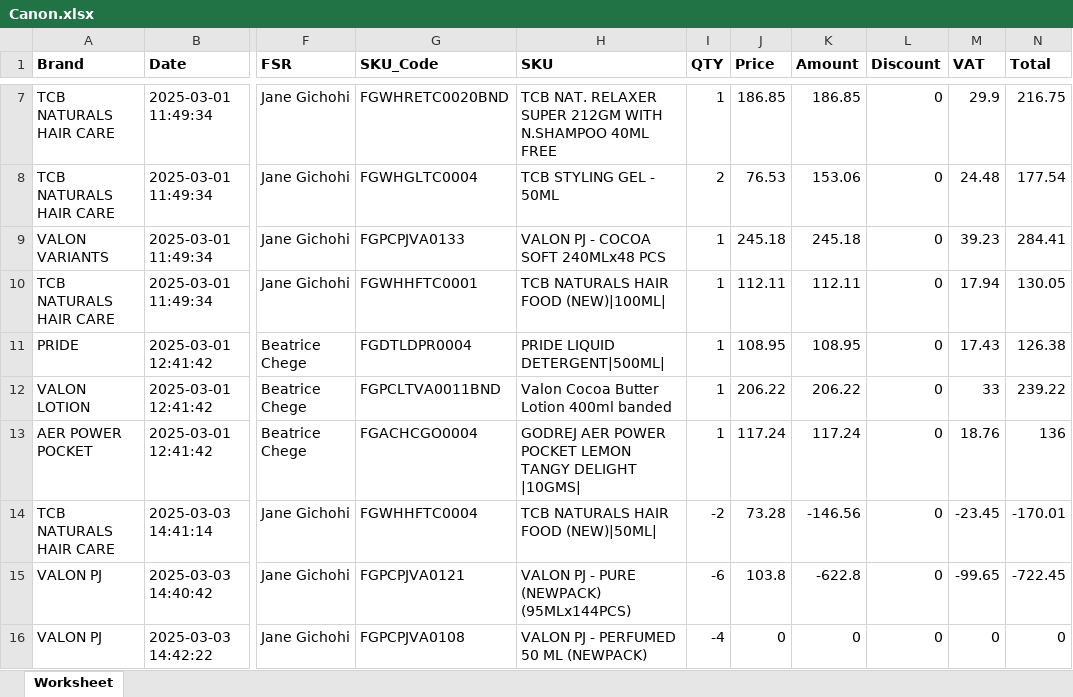
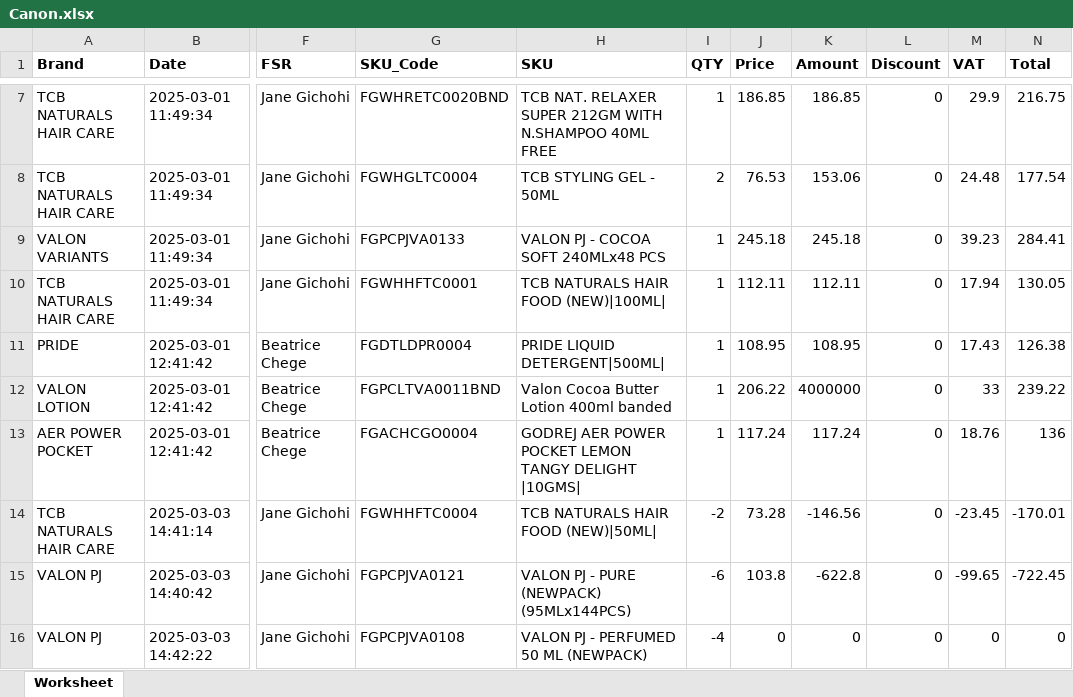
Before and after one commit to Hackerlord1/reportmaster, an Excel workbook: uploads/Canon.xlsx, sheet Worksheet, drawn as a sheet; only a part is shown, gaps mark what is left out; values as stored, in another font and other column widths than the file's, no borders; the diff names each change by its address in the sheet, - before the commit and + after, or states it on an @@ line.

```diff
--- a/uploads/Canon.xlsx (sheet Worksheet)
+++ b/uploads/Canon.xlsx (sheet Worksheet)
-K12 (Amount): 206.22
+K12 (Amount): 4000000
```
Also changed, not shown: 6 other files.
